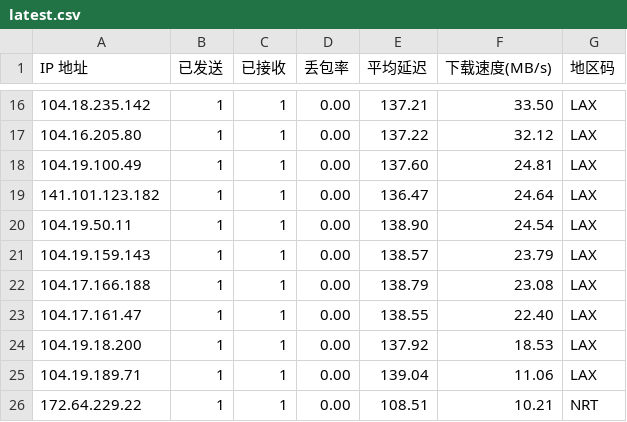
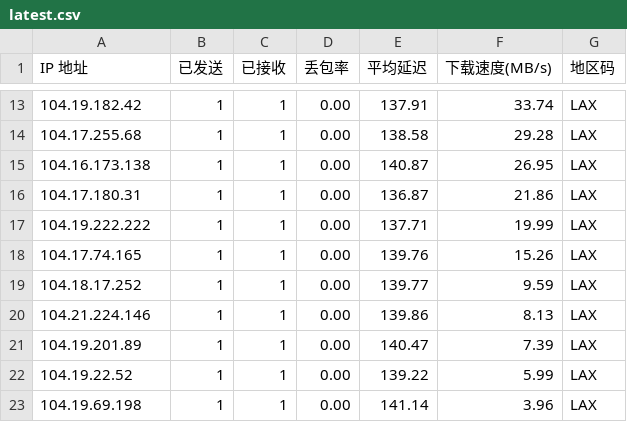
Before and after one commit to ahang39/router, a CSV file: latest.csv, drawn as a sheet; only a part is shown, gaps mark what is left out; the diff covers the shown part only.

```diff
--- a/latest.csv
+++ b/latest.csv
@@ -16,11 +13,11 @@ IP 地址,已发送,已接收,丢包率,平均延迟,下载速度(MB/s),地区
-104.18.235.142,1,1,0.00,137.21,33.50,LAX
-104.16.205.80,1,1,0.00,137.22,32.12,LAX
-104.19.100.49,1,1,0.00,137.60,24.81,LAX
-141.101.123.182,1,1,0.00,136.47,24.64,LAX
-104.19.50.11,1,1,0.00,138.90,24.54,LAX
-104.19.159.143,1,1,0.00,138.57,23.79,LAX
-104.17.166.188,1,1,0.00,138.79,23.08,LAX
-104.17.161.47,1,1,0.00,138.55,22.40,LAX
-104.19.18.200,1,1,0.00,137.92,18.53,LAX
-104.19.189.71,1,1,0.00,139.04,11.06,LAX
-172.64.229.22,1,1,0.00,108.51,10.21,NRT
+104.19.182.42,1,1,0.00,137.91,33.74,LAX
+104.17.255.68,1,1,0.00,138.58,29.28,LAX
+104.16.173.138,1,1,0.00,140.87,26.95,LAX
+104.17.180.31,1,1,0.00,136.87,21.86,LAX
+104.19.222.222,1,1,0.00,137.71,19.99,LAX
+104.17.74.165,1,1,0.00,139.76,15.26,LAX
+104.18.17.252,1,1,0.00,139.77,9.59,LAX
+104.21.224.146,1,1,0.00,139.86,8.13,LAX
+104.19.201.89,1,1,0.00,140.47,7.39,LAX
+104.19.22.52,1,1,0.00,139.22,5.99,LAX
+104.19.69.198,1,1,0.00,141.14,3.96,LAX
```
Also changed, not shown: 3 added rows, 4 removed rows and 25 edited cells elsewhere in this file, 1 other file.
